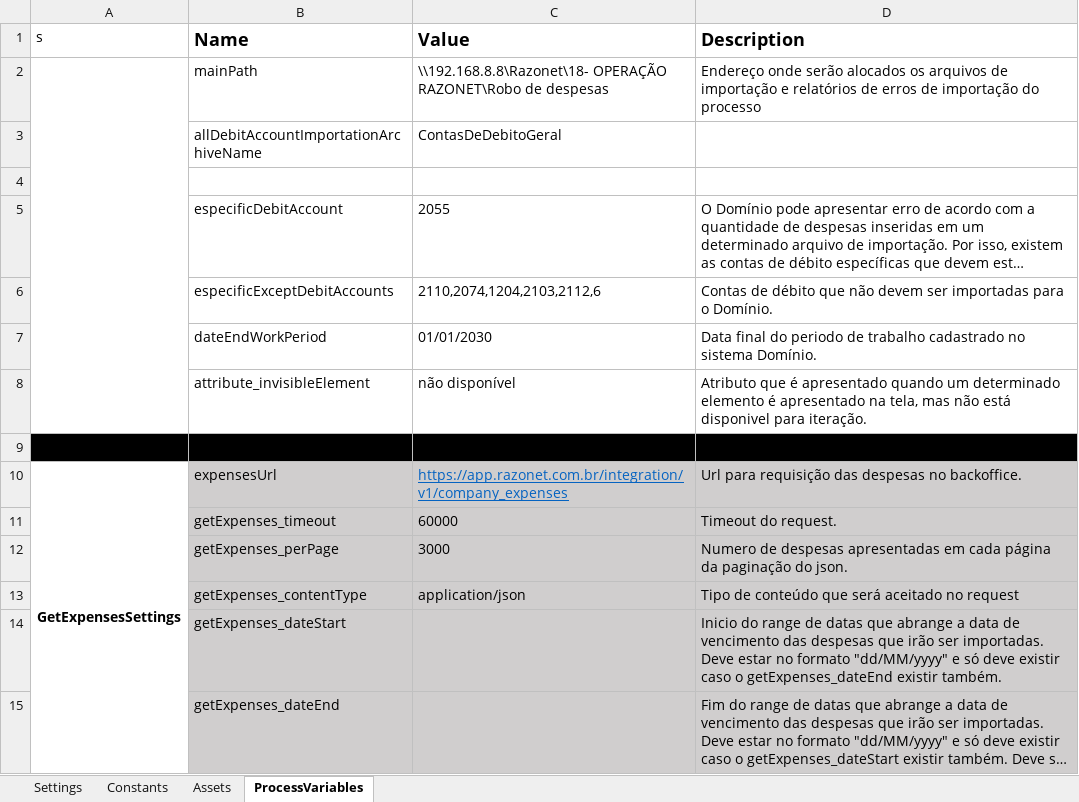
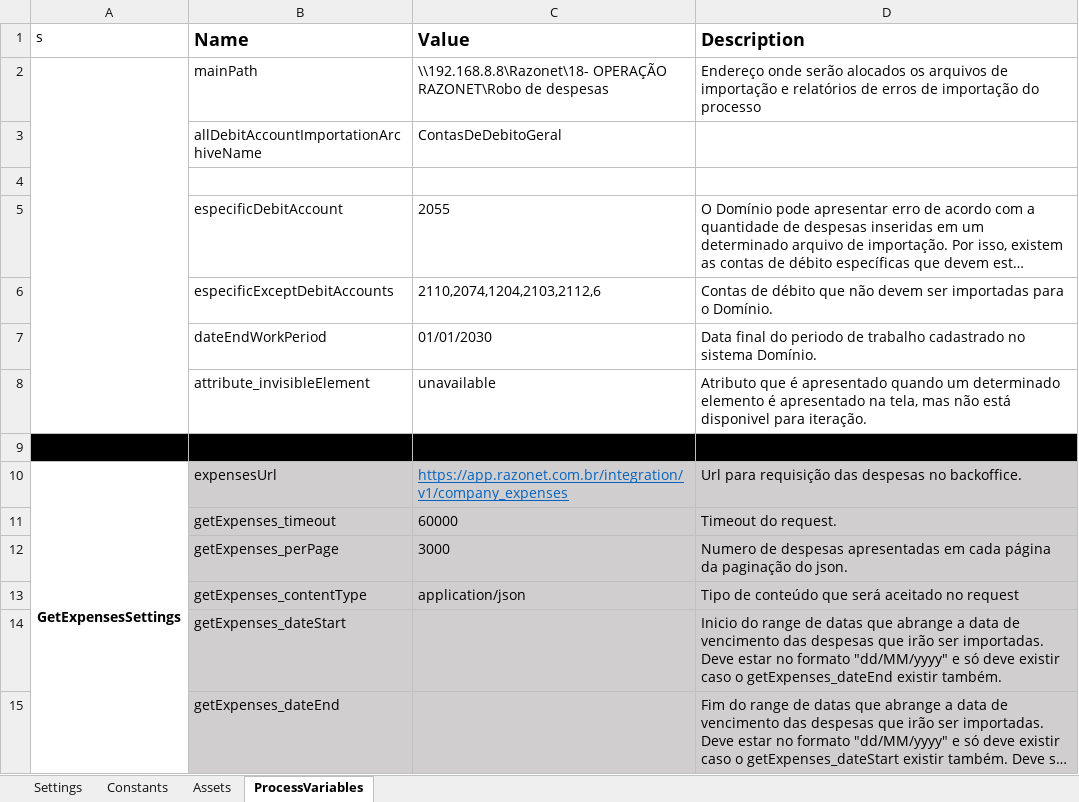
Before and after one commit to Davyjosias01/LancamentoDeDespesas, an Excel workbook: Data/Config.xlsx, sheet ProcessVariables, drawn as a sheet; only a part is shown; long unchanged cells end in …; values as stored, in another font and other column widths than the file's, no borders; the diff names each change by its address in the sheet, - before the commit and + after, or states it on an @@ line.

Commit message:
Alteração do nome da pasta dos XAMLS do processo de process para functions e outras pequenas alterações

```diff
--- a/Data/Config.xlsx (sheet ProcessVariables)
+++ b/Data/Config.xlsx (sheet ProcessVariables)
-C8 (Value): não disponível
+C8 (Value): unavailable
```
Also changed, not shown: 17 other files.
